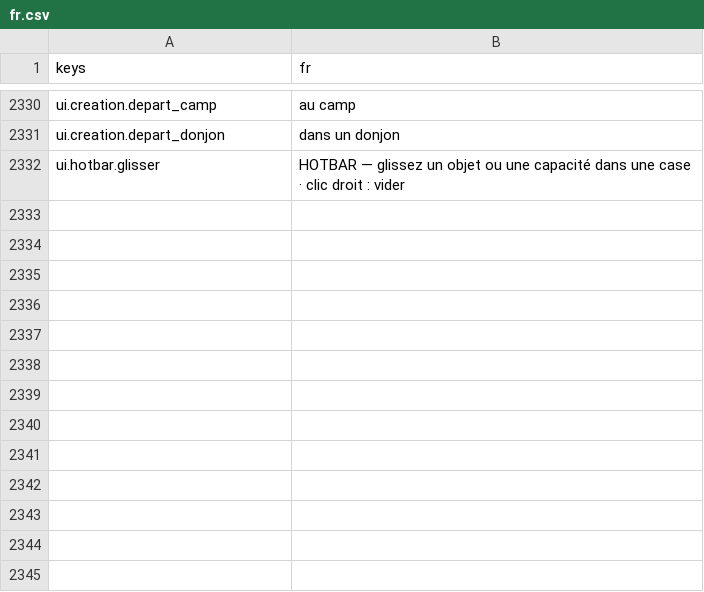
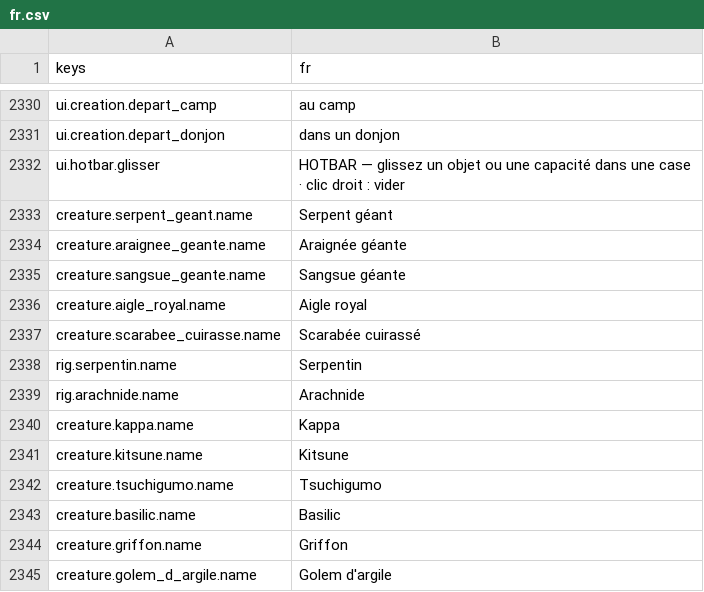
Before and after one commit to devmarcpro/sensen, a CSV file: godot/locale/fr.csv, drawn as a sheet; only a part is shown, gaps mark what is left out; the diff names each change by its address in the sheet, - before the commit and + after, or states it on an @@ line.

```diff
--- a/godot/locale/fr.csv
+++ b/godot/locale/fr.csv
+row 2333: creature.serpent_geant.name | Serpent géant
+row 2334: creature.araignee_geante.name | Araignée géante
+row 2335: creature.sangsue_geante.name | Sangsue géante
+row 2336: creature.aigle_royal.name | Aigle royal
+row 2337: creature.scarabee_cuirasse.name | Scarabée cuirassé
+row 2338: rig.serpentin.name | Serpentin
+row 2339: rig.arachnide.name | Arachnide
+row 2340: creature.kappa.name | Kappa
+row 2341: creature.kitsune.name | Kitsune
+row 2342: creature.tsuchigumo.name | Tsuchigumo
+row 2343: creature.basilic.name | Basilic
+row 2344: creature.griffon.name | Griffon
+row 2345: creature.golem_d_argile.name | Golem d'argile
```
Also changed, not shown: godot/locale/en.csv, 19 other files.
